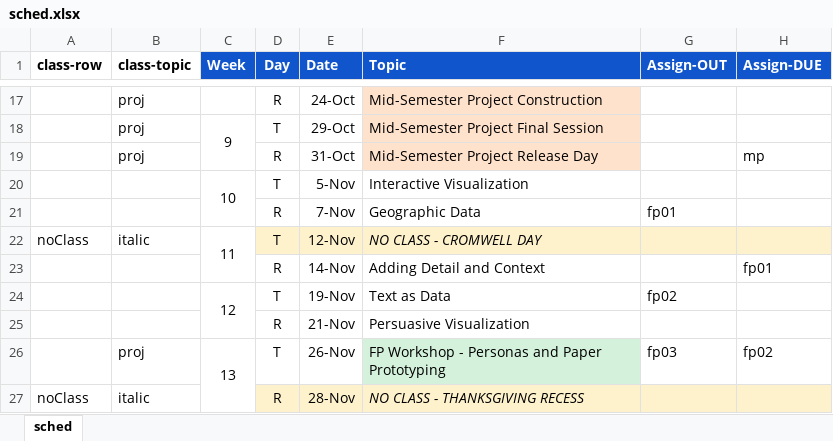
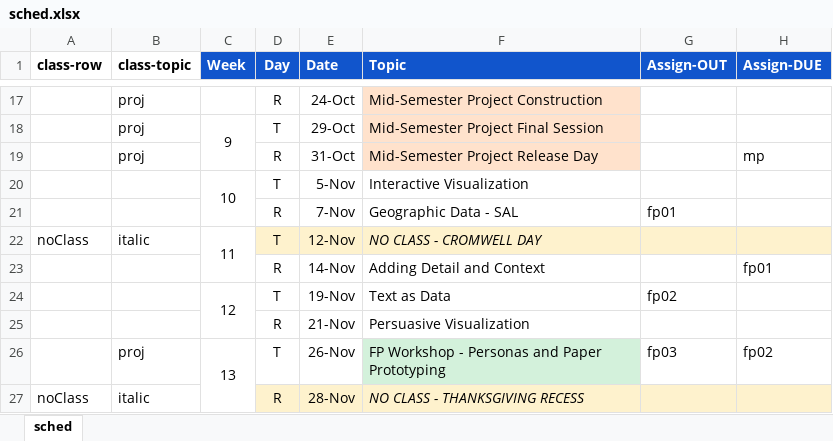
Before and after one commit to amosca01/SDS-CSC109, an Excel workbook: assets/sched.xlsx, sheet sched, drawn as a sheet; only a part is shown, gaps mark what is left out; values as stored, in another font and other column widths than the file's, no borders; the diff names each change by its address in the sheet, - before the commit and + after, or states it on an @@ line.

```diff
--- a/assets/sched.xlsx (sheet sched)
+++ b/assets/sched.xlsx (sheet sched)
-F21 (Topic): Geographic Data
+F21 (Topic): Geographic Data - SAL
```
Also changed, not shown: 2 other files.
